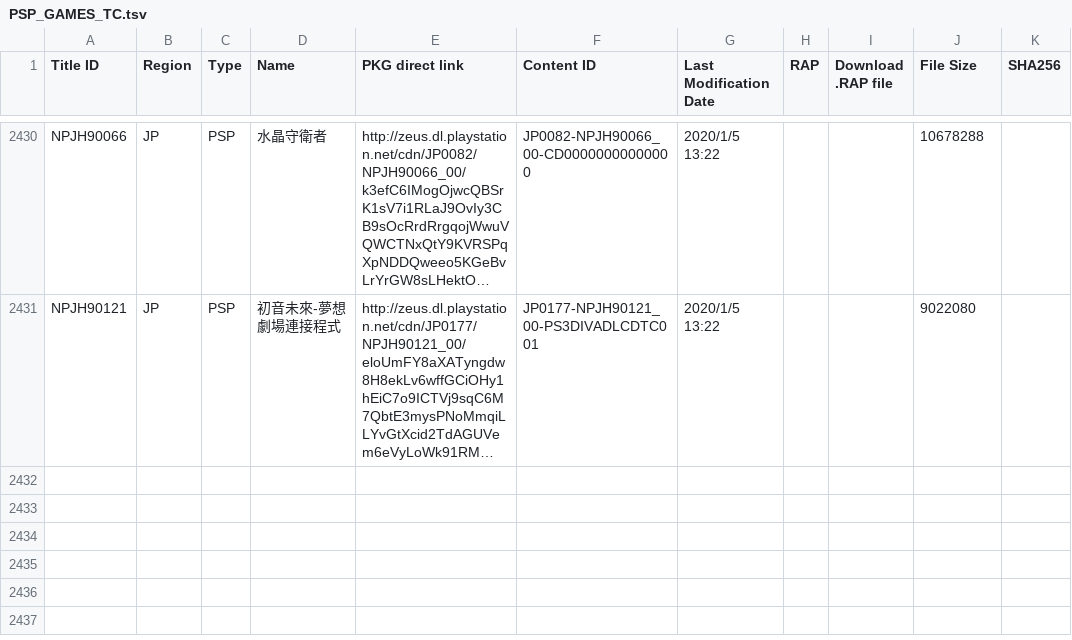
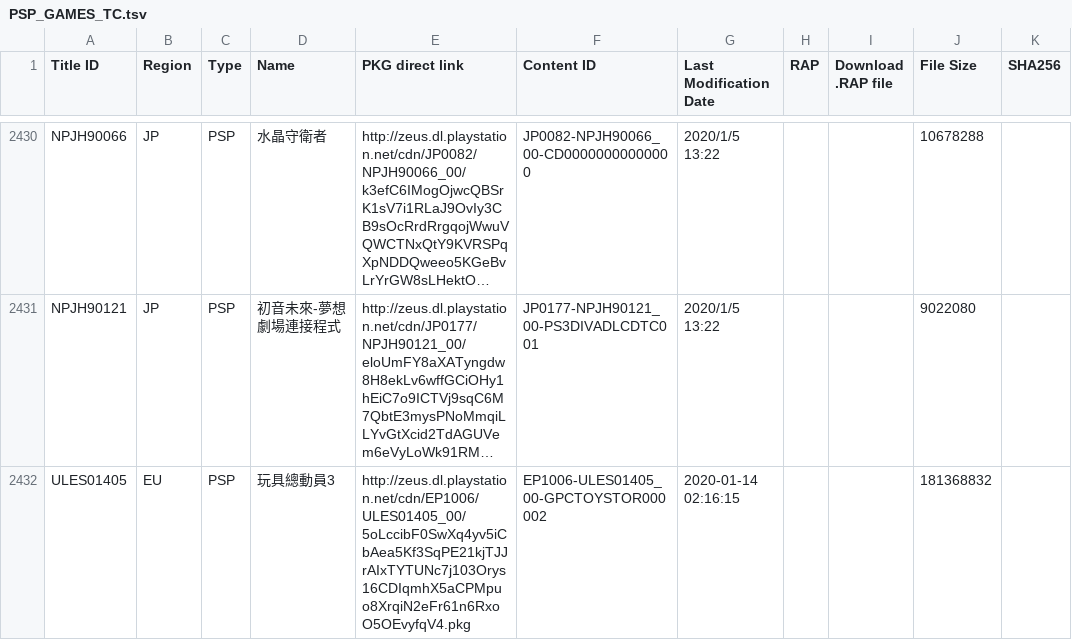
Before and after one commit to nulllpoint/NPS_Chinese_Version, a TSV file: PSP_GAMES_TC.tsv, drawn as a sheet; only a part is shown, gaps mark what is left out; long unchanged cells end in …; the diff names each change by its address in the sheet, - before the commit and + after, or states it on an @@ line.

```diff
--- a/PSP_GAMES_TC.tsv
+++ b/PSP_GAMES_TC.tsv
+row 2432: ULES01405 | EU | PSP | 玩具總動員3 | http://zeus.dl.playstation.net/cdn/EP1006/ULES01405_00/5oLccibF0SwXq4yv5iCbAea5Kf3SqPE21kjTJJrAIxTYTUNc7j103Orys16CDIqmhX5aCPMpuo8XrqiN2eFr61n6RxoO5OEvyfqV4.pkg | EP1006-ULES01405_00-GPCTOYSTOR000002 | 2020-01-14 02:16:15 |  |  | 181368832
```
Also changed, not shown: PSP_DLCS.tsv, PSP_GAMES_EN.tsv, 4 other files.
